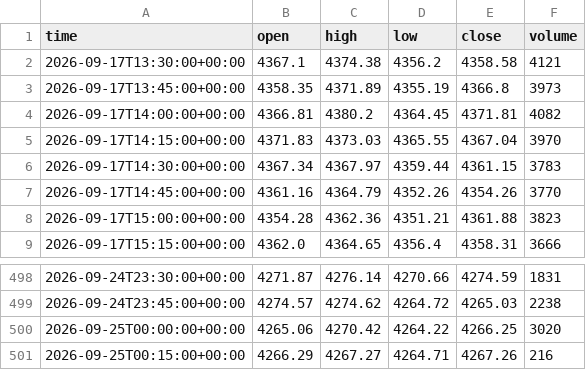
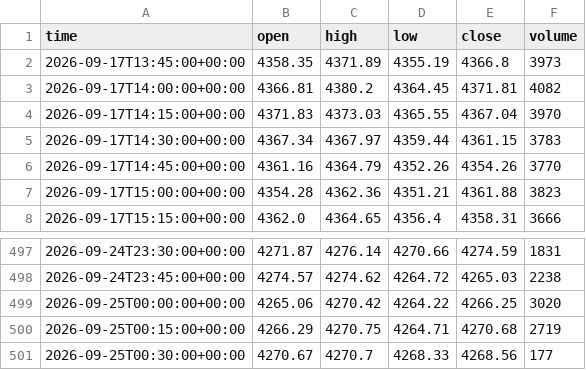
Before and after one commit to basie8/ai-job-hunt-privacy, a CSV file: data/XAUUSD_m15.csv, drawn as a sheet; only a part is shown, gaps mark what is left out.

Commit message:
XAUUSD candles @ 2026-09-25T00:31+00:00

```diff
--- a/data/XAUUSD_m15.csv
+++ b/data/XAUUSD_m15.csv
@@ -1,3 +1,2 @@
 time,open,high,low,close,volume
-2026-09-17T13:30:00+00:00,4367.1,4374.38,4356.2,4358.58,4121
 2026-09-17T13:45:00+00:00,4358.35,4371.89,4355.19,4366.8,3973
@@ -500,2 +499,3 @@ time,open,high,low,close,volume
 2026-09-25T00:00:00+00:00,4265.06,4270.42,4264.22,4266.25,3020
-2026-09-25T00:15:00+00:00,4266.29,4267.27,4264.71,4267.26,216
+2026-09-25T00:15:00+00:00,4266.29,4270.75,4264.71,4270.68,2719
+2026-09-25T00:30:00+00:00,4270.67,4270.7,4268.33,4268.56,177
```
Also changed, not shown: data/XAUUSD_h1.csv, data/XAUUSD_h4.csv, 1 other file.
